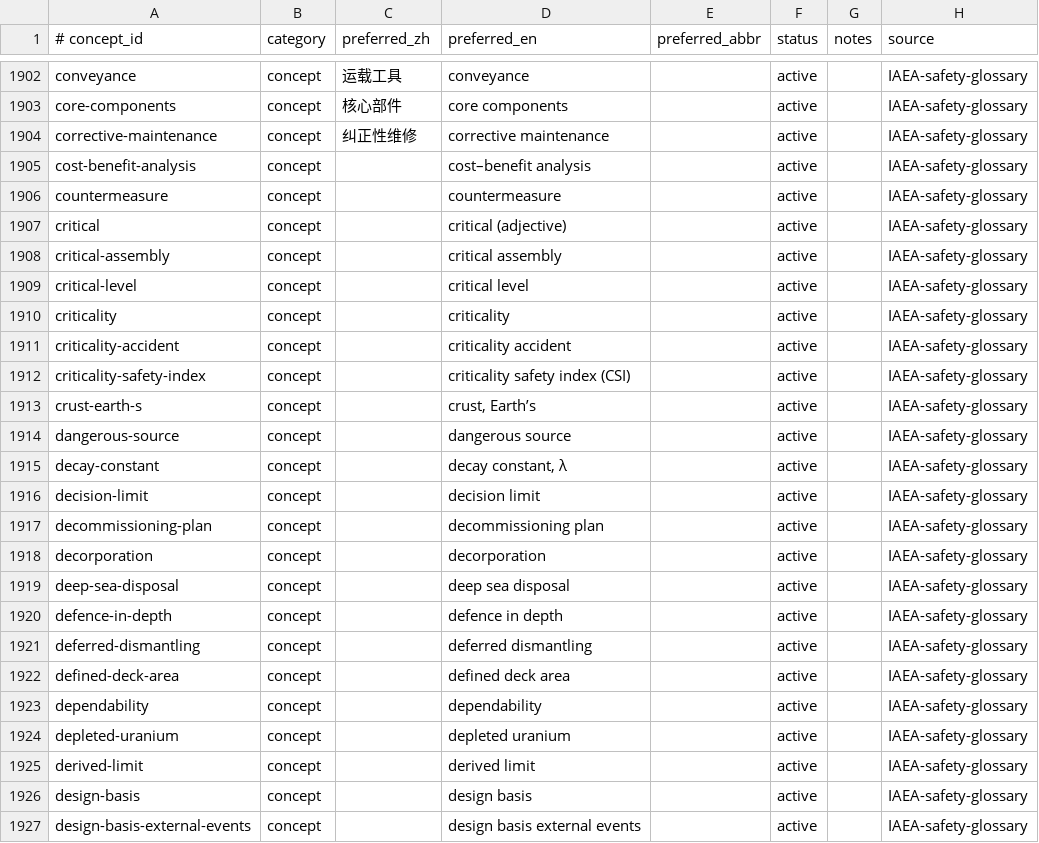
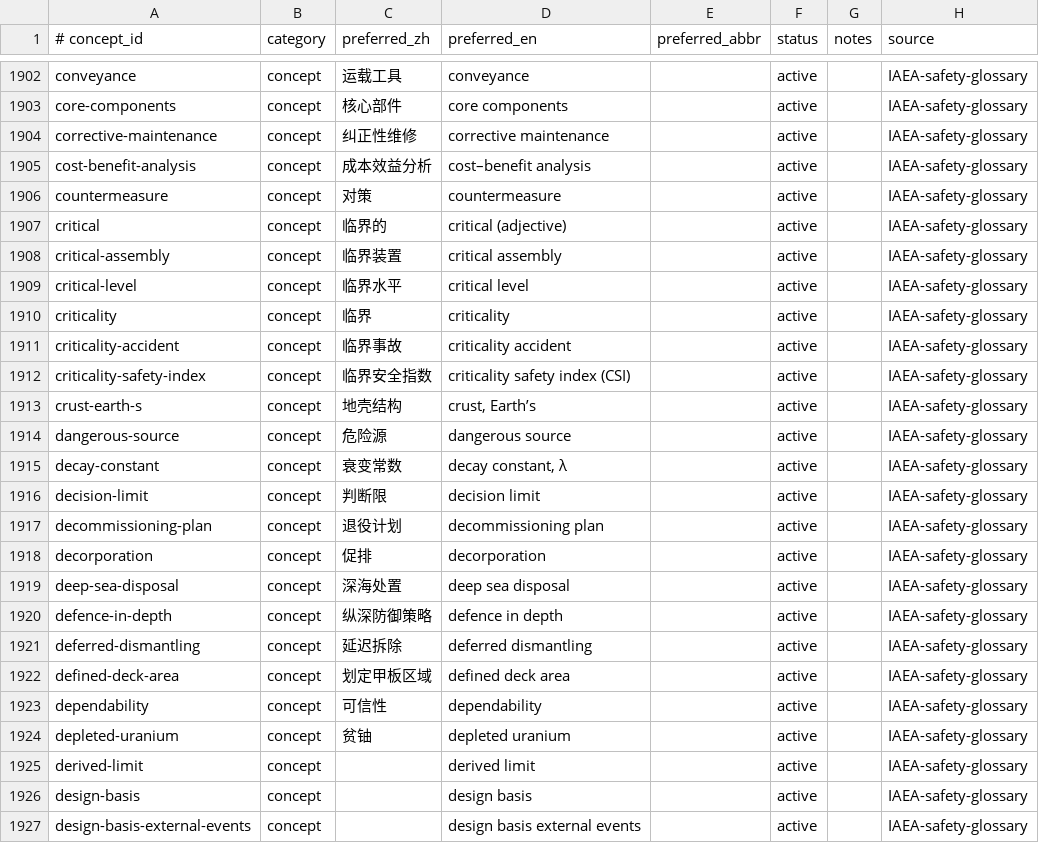
Before and after one commit to zxkjack123/fusion-terms, a TSV file: terms/registry/concepts.tsv, drawn as a sheet; only a part is shown, gaps mark what is left out.

Commit message:
feat(registry): add W3a preferred names batch-11 (#T-4973)

```diff
--- a/terms/registry/concepts.tsv
+++ b/terms/registry/concepts.tsv
@@ -1904,22 +1904,22 @@ core-components	concept	核心部件	core components		active		IAEA-safety-glossa
 corrective-maintenance	concept	纠正性维修	corrective maintenance		active		IAEA-safety-glossary
-cost-benefit-analysis	concept		cost–benefit analysis		active		IAEA-safety-glossary
-countermeasure	concept		countermeasure		active		IAEA-safety-glossary
-critical	concept		critical (adjective)		active		IAEA-safety-glossary
-critical-assembly	concept		critical assembly		active		IAEA-safety-glossary
-critical-level	concept		critical level		active		IAEA-safety-glossary
-criticality	concept		criticality		active		IAEA-safety-glossary
-criticality-accident	concept		criticality accident		active		IAEA-safety-glossary
-criticality-safety-index	concept		criticality safety index (CSI)		active		IAEA-safety-glossary
-crust-earth-s	concept		crust, Earth’s		active		IAEA-safety-glossary
-dangerous-source	concept		dangerous source		active		IAEA-safety-glossary
-decay-constant	concept		decay constant, λ		active		IAEA-safety-glossary
-decision-limit	concept		decision limit		active		IAEA-safety-glossary
-decommissioning-plan	concept		decommissioning plan		active		IAEA-safety-glossary
-decorporation	concept		decorporation		active		IAEA-safety-glossary
-deep-sea-disposal	concept		deep sea disposal		active		IAEA-safety-glossary
-defence-in-depth	concept		defence in depth		active		IAEA-safety-glossary
-deferred-dismantling	concept		deferred dismantling		active		IAEA-safety-glossary
-defined-deck-area	concept		defined deck area		active		IAEA-safety-glossary
-dependability	concept		dependability		active		IAEA-safety-glossary
-depleted-uranium	concept		depleted uranium		active		IAEA-safety-glossary
+cost-benefit-analysis	concept	成本效益分析	cost–benefit analysis		active		IAEA-safety-glossary
+countermeasure	concept	对策	countermeasure		active		IAEA-safety-glossary
+critical	concept	临界的	critical (adjective)		active		IAEA-safety-glossary
+critical-assembly	concept	临界装置	critical assembly		active		IAEA-safety-glossary
+critical-level	concept	临界水平	critical level		active		IAEA-safety-glossary
+criticality	concept	临界	criticality		active		IAEA-safety-glossary
+criticality-accident	concept	临界事故	criticality accident		active		IAEA-safety-glossary
+criticality-safety-index	concept	临界安全指数	criticality safety index (CSI)		active		IAEA-safety-glossary
+crust-earth-s	concept	地壳结构	crust, Earth’s		active		IAEA-safety-glossary
+dangerous-source	concept	危险源	dangerous source		active		IAEA-safety-glossary
+decay-constant	concept	衰变常数	decay constant, λ		active		IAEA-safety-glossary
+decision-limit	concept	判断限	decision limit		active		IAEA-safety-glossary
+decommissioning-plan	concept	退役计划	decommissioning plan		active		IAEA-safety-glossary
+decorporation	concept	促排	decorporation		active		IAEA-safety-glossary
+deep-sea-disposal	concept	深海处置	deep sea disposal		active		IAEA-safety-glossary
+defence-in-depth	concept	纵深防御策略	defence in depth		active		IAEA-safety-glossary
+deferred-dismantling	concept	延迟拆除	deferred dismantling		active		IAEA-safety-glossary
+defined-deck-area	concept	划定甲板区域	defined deck area		active		IAEA-safety-glossary
+dependability	concept	可信性	dependability		active		IAEA-safety-glossary
+depleted-uranium	concept	贫铀	depleted uranium		active		IAEA-safety-glossary
 derived-limit	concept		derived limit		active		IAEA-safety-glossary
```
